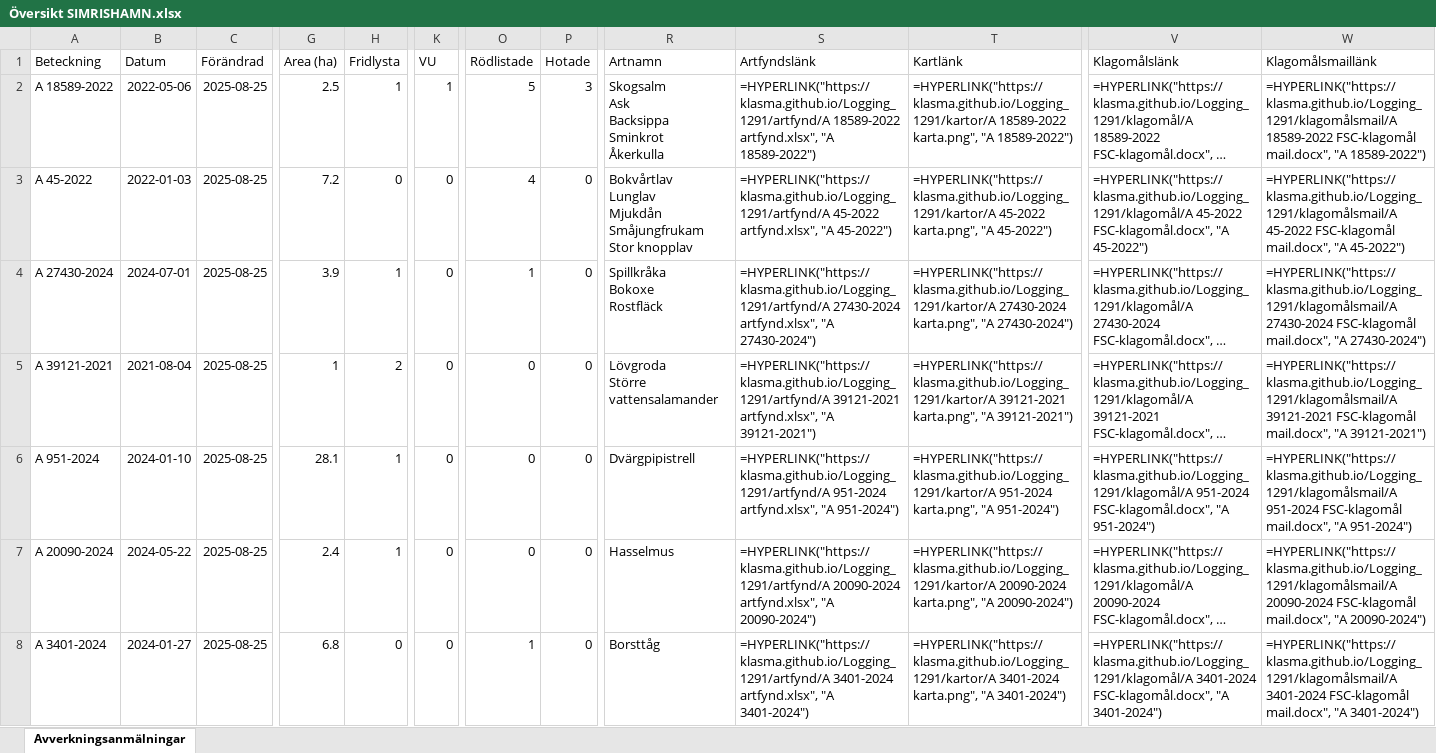
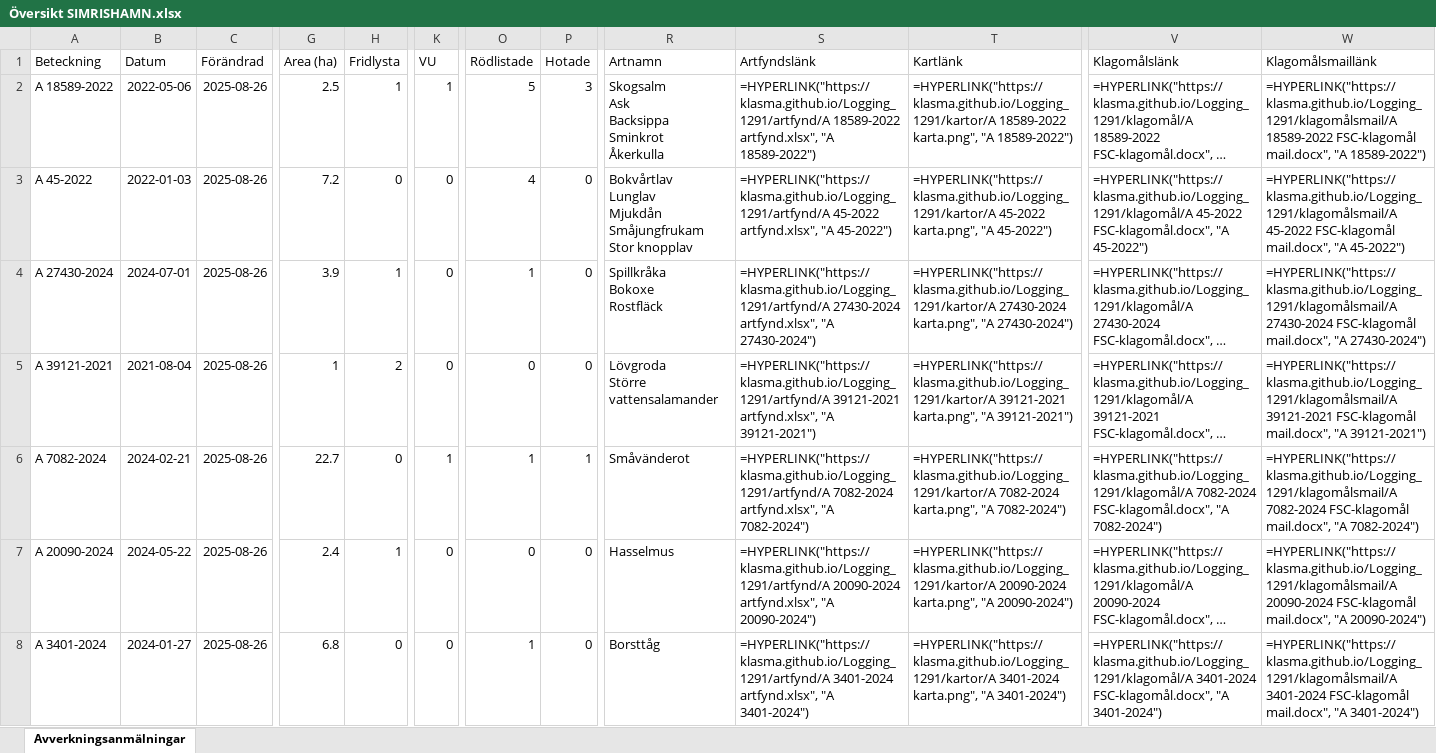
Before and after one commit to klasma/Logging_1291, an Excel workbook: Översikt SIMRISHAMN.xlsx, sheet Avverkningsanmälningar, drawn as a sheet; only a part is shown, gaps mark what is left out; long unchanged cells end in …; values as stored, in another font and other column widths than the file's, no borders; formulas without a stored value are shown as written; the diff covers the shown part only; the diff names each change by its address in the sheet, - before the commit and + after, or states it on an @@ line.

```diff
--- a/Översikt SIMRISHAMN.xlsx (sheet Avverkningsanmälningar)
+++ b/Översikt SIMRISHAMN.xlsx (sheet Avverkningsanmälningar)
-C2:C8 (Förändrad): 2025-08-25
+C2:C8 (Förändrad): 2025-08-26
-A6 (Beteckning): A 951-2024
+A6 (Beteckning): A 7082-2024
-B6 (Datum): 2024-01-10
+B6 (Datum): 2024-02-21
-G6 (Area (ha)): 28.1
+G6 (Area (ha)): 22.7
-H6 (Fridlysta): 1
+H6 (Fridlysta): 0
-K6 (VU): 0
+K6 (VU): 1
-O6 (Rödlistade): 0
+O6 (Rödlistade): 1
-P6 (Hotade): 0
+P6 (Hotade): 1
-R6 (Artnamn): Dvärgpipistrell
+R6 (Artnamn): Småvänderot
-S6 (Artfyndslänk): =HYPERLINK("https://klasma.github.io/Logging_1291/artfynd/A 951-2024 artfynd.xlsx", "A 951-2024")
+S6 (Artfyndslänk): =HYPERLINK("https://klasma.github.io/Logging_1291/artfynd/A 7082-2024 artfynd.xlsx", "A 7082-2024")
-T6 (Kartlänk): =HYPERLINK("https://klasma.github.io/Logging_1291/kartor/A 951-2024 karta.png", "A 951-2024")
+T6 (Kartlänk): =HYPERLINK("https://klasma.github.io/Logging_1291/kartor/A 7082-2024 karta.png", "A 7082-2024")
-V6 (Klagomålslänk): =HYPERLINK("https://klasma.github.io/Logging_1291/klagomål/A 951-2024 FSC-klagomål.docx", "A 951-2024")
+V6 (Klagomålslänk): =HYPERLINK("https://klasma.github.io/Logging_1291/klagomål/A 7082-2024 FSC-klagomål.docx", "A 7082-2024")
-W6 (Klagomålsmaillänk): =HYPERLINK("https://klasma.github.io/Logging_1291/klagomålsmail/A 951-2024 FSC-klagomål mail.docx", "A 951-2024")
+W6 (Klagomålsmaillänk): =HYPERLINK("https://klasma.github.io/Logging_1291/klagomålsmail/A 7082-2024 FSC-klagomål mail.docx", "A 7082-2024")
```
Also changed, not shown: 376 edited cells elsewhere in this sheet, artfynd/A 18589-2022 artfynd.xlsx, artfynd/A 20090-2024 artfynd.xlsx, 45 other files.
